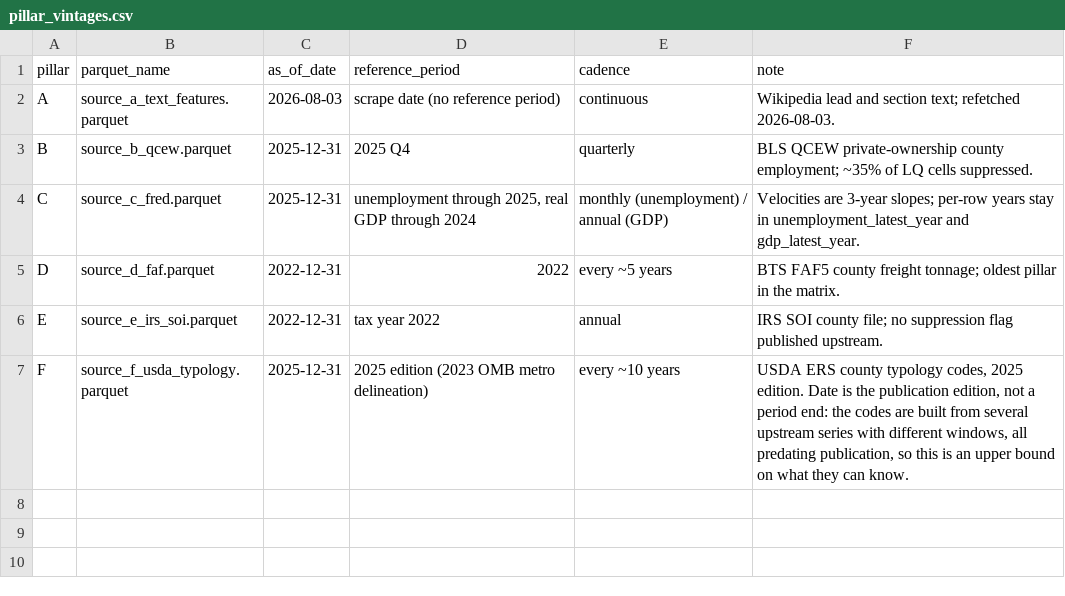
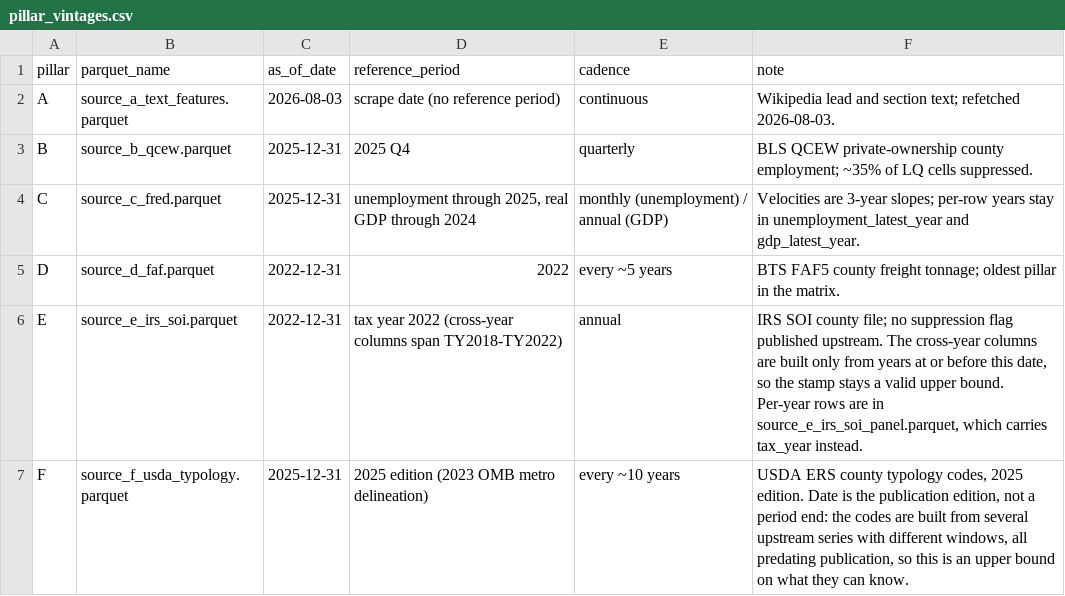
Before and after one commit to Max-Garcia-06/macro_embeddings, a CSV file: outputs/pillar_vintages.csv, drawn as a sheet.

```diff
--- a/outputs/pillar_vintages.csv
+++ b/outputs/pillar_vintages.csv
@@ -5,3 +5,3 @@ C,source_c_fred.parquet,2025-12-31,"unemployment through 2025, real GDP through
 D,source_d_faf.parquet,2022-12-31,2022,every ~5 years,BTS FAF5 county freight tonnage; oldest pillar in the matrix.
-E,source_e_irs_soi.parquet,2022-12-31,tax year 2022,annual,IRS SOI county file; no suppression flag published upstream.
+E,source_e_irs_soi.parquet,2022-12-31,tax year 2022 (cross-year columns span TY2018-TY2022),annual,"IRS SOI county file; no suppression flag published upstream. The cross-year columns are built only from years at or before this date, so the stamp stays a valid upper bound. Per-year rows are in source_e_irs_soi_panel.parquet, which carries tax_year instead."
 F,source_f_usda_typology.parquet,2025-12-31,2025 edition (2023 OMB metro delineation),every ~10 years,"USDA ERS county typology codes, 2025 edition. Date is the publication edition, not a period end: the codes are built from several upstream series with different windows, all predating publication, so this is an upper bound on what they can know."
```
Also changed, not shown: 12 other files.
